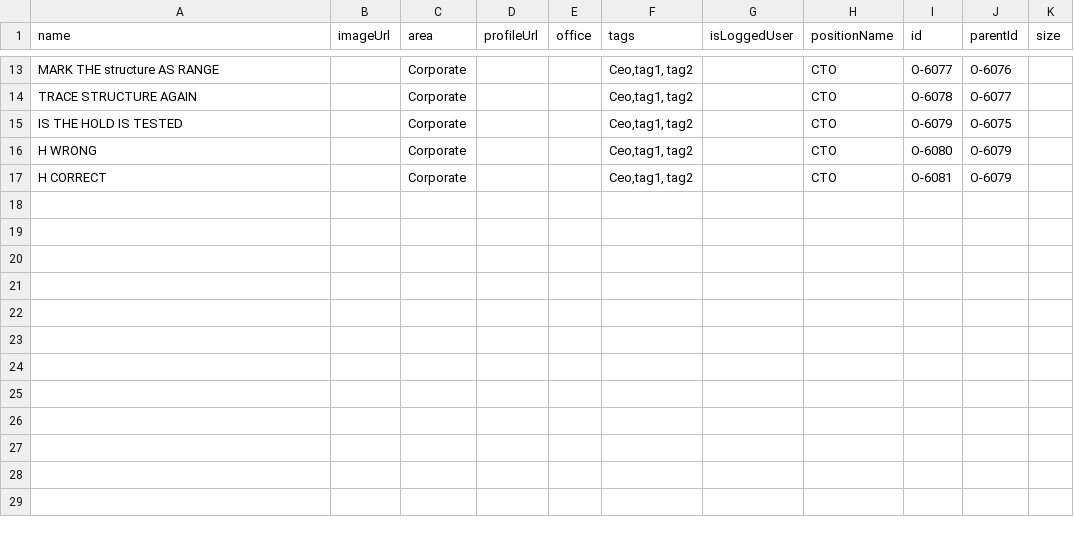
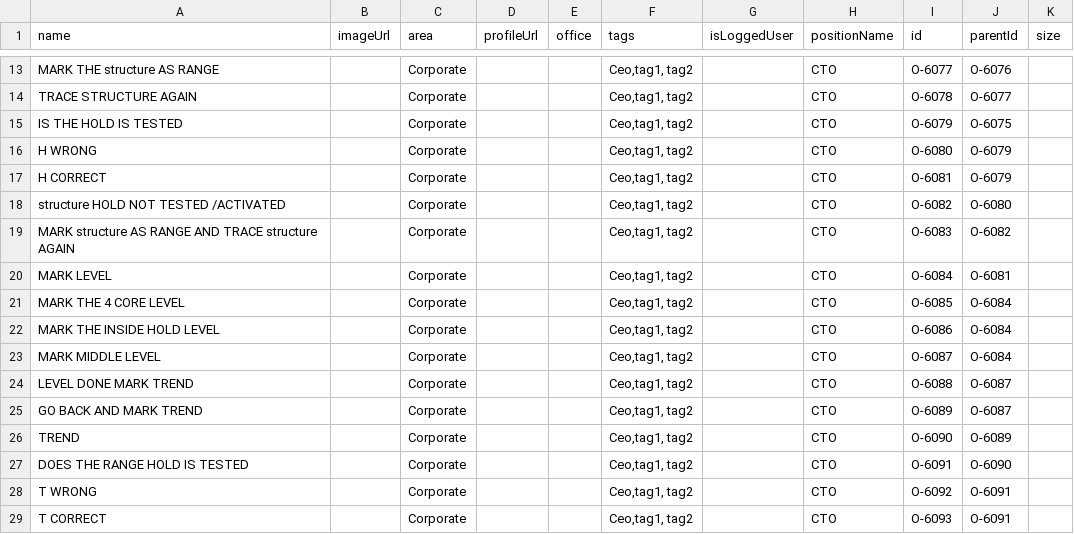
Before and after one commit to mmiuser2484/web-tesst, a CSV file: org (1).csv, drawn as a sheet; only a part is shown, gaps mark what is left out; the diff names each change by its address in the sheet, - before the commit and + after, or states it on an @@ line.

Commit message:
Add files via upload

```diff
--- a/org (1).csv
+++ b/org (1).csv
+row 18: structure HOLD NOT TESTED /ACTIVATED |  | Corporate |  |  | Ceo,tag1, tag2 |  | CTO | O-6082 | O-6080
+row 19: MARK structure AS RANGE AND TRACE structure AGAIN |  | Corporate |  |  | Ceo,tag1, tag2 |  | CTO | O-6083 | O-6082
+row 20: MARK LEVEL |  | Corporate |  |  | Ceo,tag1, tag2 |  | CTO | O-6084 | O-6081
+row 21: MARK THE 4 CORE LEVEL |  | Corporate |  |  | Ceo,tag1, tag2 |  | CTO | O-6085 | O-6084
+row 22: MARK THE INSIDE HOLD LEVEL |  | Corporate |  |  | Ceo,tag1, tag2 |  | CTO | O-6086 | O-6084
+row 23: MARK MIDDLE LEVEL |  | Corporate |  |  | Ceo,tag1, tag2 |  | CTO | O-6087 | O-6084
+row 24: LEVEL DONE MARK TREND |  | Corporate |  |  | Ceo,tag1, tag2 |  | CTO | O-6088 | O-6087
+row 25: GO BACK AND MARK TREND |  | Corporate |  |  | Ceo,tag1, tag2 |  | CTO | O-6089 | O-6087
+row 26: TREND |  | Corporate |  |  | Ceo,tag1, tag2 |  | CTO | O-6090 | O-6089
+row 27: DOES THE RANGE HOLD IS TESTED |  | Corporate |  |  | Ceo,tag1, tag2 |  | CTO | O-6091 | O-6090
+row 28: T WRONG |  | Corporate |  |  | Ceo,tag1, tag2 |  | CTO | O-6092 | O-6091
+row 29: T CORRECT |  | Corporate |  |  | Ceo,tag1, tag2 |  | CTO | O-6093 | O-6091
```
